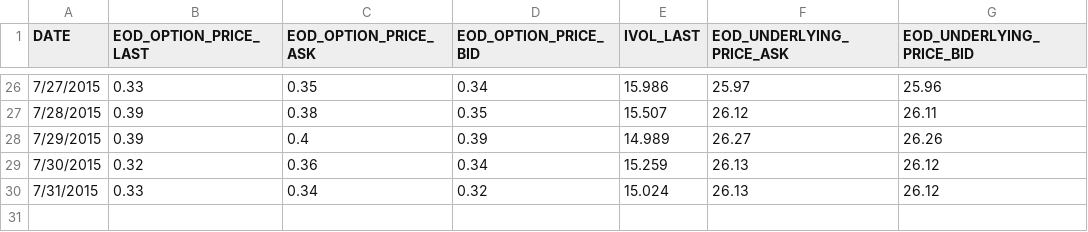
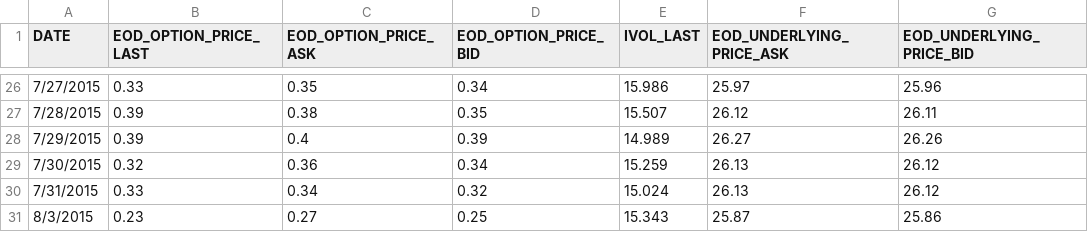
Before and after one commit to kss39/BS_Solver, a CSV file: resources/paper_data/p1.csv, drawn as a sheet; only a part is shown, gaps mark what is left out; the diff names each change by its address in the sheet, - before the commit and + after, or states it on an @@ line.

```diff
--- a/resources/paper_data/p1.csv
+++ b/resources/paper_data/p1.csv
+row 31: 8/3/2015 | 0.23 | 0.27 | 0.25 | 15.343 | 25.87 | 25.86
```
Also changed, not shown: 3 other files.
